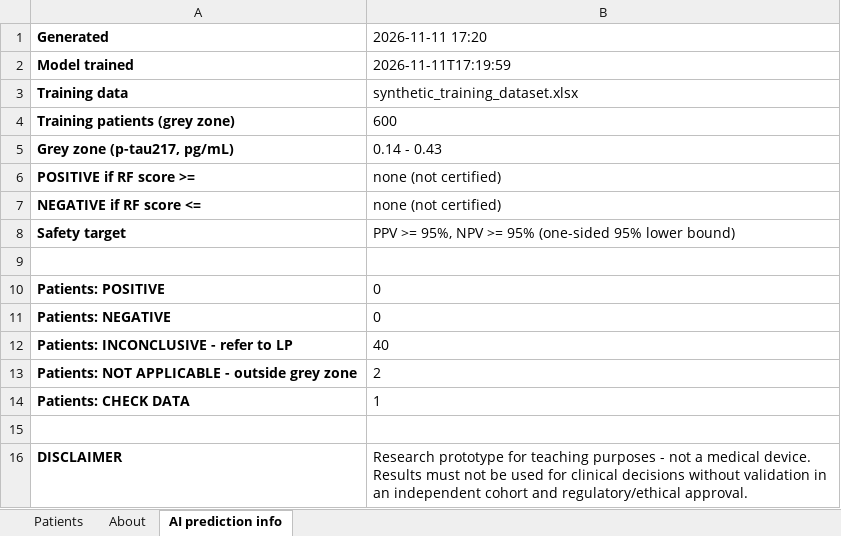
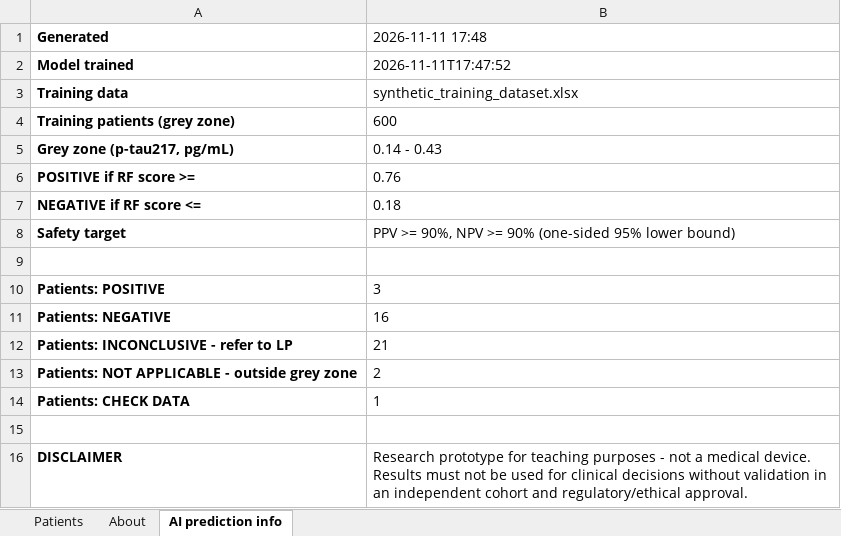
Before and after one commit to redspawner/Random_Forest_Project, an Excel workbook: examples/example_3_output_with_predictions.xlsx, sheet AI prediction info, drawn as a sheet; values as stored, in another font and other column widths than the file's, no borders; the diff names each change by its address in the sheet, - before the commit and + after, or states it on an @@ line.

```diff
--- a/examples/example_3_output_with_predictions.xlsx (sheet AI prediction info)
+++ b/examples/example_3_output_with_predictions.xlsx (sheet AI prediction info)
-B1: 2026-11-11 17:20
+B1: 2026-11-11 17:48
-B2 (2026-11-11 17:48): 2026-11-11T17:19:59
+B2 (2026-11-11 17:48): 2026-11-11T17:47:52
-B6 (2026-11-11 17:48): none (not certified)
+B6 (2026-11-11 17:48): 0.76
-B7 (2026-11-11 17:48): none (not certified)
+B7 (2026-11-11 17:48): 0.18
-B8 (2026-11-11 17:48): PPV >= 95%, NPV >= 95% (one-sided 95%…
+B8 (2026-11-11 17:48): PPV >= 90%, NPV >= 90% (one-sided 95%…
-B10 (2026-11-11 17:48): 0
+B10 (2026-11-11 17:48): 3
-B11 (2026-11-11 17:48): 0
+B11 (2026-11-11 17:48): 16
-B12 (2026-11-11 17:48): 40
+B12 (2026-11-11 17:48): 21
```
Also changed, not shown: sheet Patients, models/default/training_predictions.xlsx, 11 other files.
